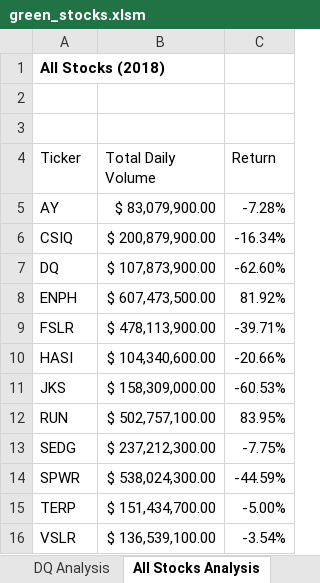
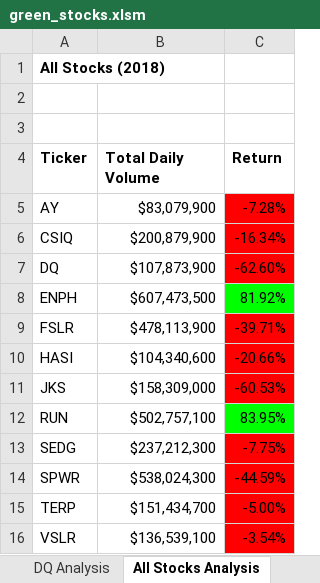
Before and after one commit to itilakGH/stock-analysis, an Excel workbook: green_stocks.xlsm, sheet All Stocks Analysis, drawn as a sheet; values as stored, in another font and other column widths than the file's, no borders; the diff names each change by its address in the sheet, - before the commit and + after, or states it on an @@ line.

Commit message:
Add files via upload
formatting and checkerboard

```diff
--- a/green_stocks.xlsm (sheet All Stocks Analysis)
+++ b/green_stocks.xlsm (sheet All Stocks Analysis)
-A4:C4 bold: off
+A4:C4 bold: on
-B5 (Total Daily Volume): $ 83,079,900.00
+B5 (Total Daily Volume): $83,079,900
-C5:C7 fill: none
+C5:C7 fill: #FF0000
-B6 (Total Daily Volume): $ 200,879,900.00
+B6 (Total Daily Volume): $200,879,900
-B7 (Total Daily Volume): $ 107,873,900.00
+B7 (Total Daily Volume): $107,873,900
-B8 (Total Daily Volume): $ 607,473,500.00
+B8 (Total Daily Volume): $607,473,500
-C8 fill: none
+C8 fill: #00FF00
-B9 (Total Daily Volume): $ 478,113,900.00
+B9 (Total Daily Volume): $478,113,900
-C9:C11 fill: none
+C9:C11 fill: #FF0000
-B10 (Total Daily Volume): $ 104,340,600.00
+B10 (Total Daily Volume): $104,340,600
-B11 (Total Daily Volume): $ 158,309,000.00
+B11 (Total Daily Volume): $158,309,000
-B12 (Total Daily Volume): $ 502,757,100.00
+B12 (Total Daily Volume): $502,757,100
-C12 fill: none
+C12 fill: #00FF00
-B13 (Total Daily Volume): $ 237,212,300.00
+B13 (Total Daily Volume): $237,212,300
-C13:C16 fill: none
+C13:C16 fill: #FF0000
-B14 (Total Daily Volume): $ 538,024,300.00
+B14 (Total Daily Volume): $538,024,300
-B15 (Total Daily Volume): $ 151,434,700.00
+B15 (Total Daily Volume): $151,434,700
-B16 (Total Daily Volume): $ 136,539,100.00
+B16 (Total Daily Volume): $136,539,100
```
